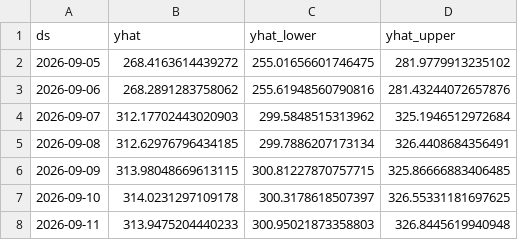
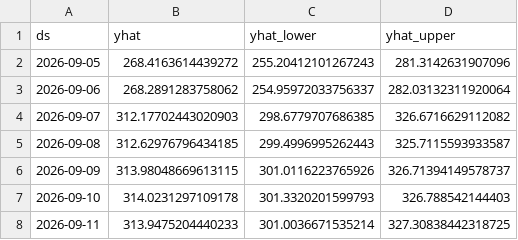
Before and after one commit to SaurabhKumar2203/market_sentiment_engine, a CSV file: data/latest_predictions.csv, drawn as a sheet.

```diff
--- a/data/latest_predictions.csv
+++ b/data/latest_predictions.csv
@@ -1,8 +1,8 @@
 ds,yhat,yhat_lower,yhat_upper
-2026-09-05,268.4163614439272,255.01656601746475,281.9779913235102
-2026-09-06,268.2891283758062,255.61948560790816,281.43244072657876
-2026-09-07,312.17702443020903,299.5848515313962,325.1946512972684
-2026-09-08,312.62976796434185,299.7886207173134,326.4408684356491
-2026-09-09,313.98048669613115,300.81227870757715,325.86666883406485
-2026-09-10,314.0231297109178,300.3178618507397,326.55331181697625
-2026-09-11,313.9475204440233,300.95021873358803,326.8445619940948
+2026-09-05,268.4163614439272,255.20412101267243,281.3142631907096
+2026-09-06,268.2891283758062,254.95972033756337,282.03132311920064
+2026-09-07,312.17702443020903,298.6779707686385,326.6716629112082
+2026-09-08,312.62976796434185,299.4996995262443,325.7115593933587
+2026-09-09,313.98048669613115,301.0116223765926,326.71394149578737
+2026-09-10,314.0231297109178,301.3320201599793,326.788542144403
+2026-09-11,313.9475204440233,301.0036671535214,327.30838442318725
```
